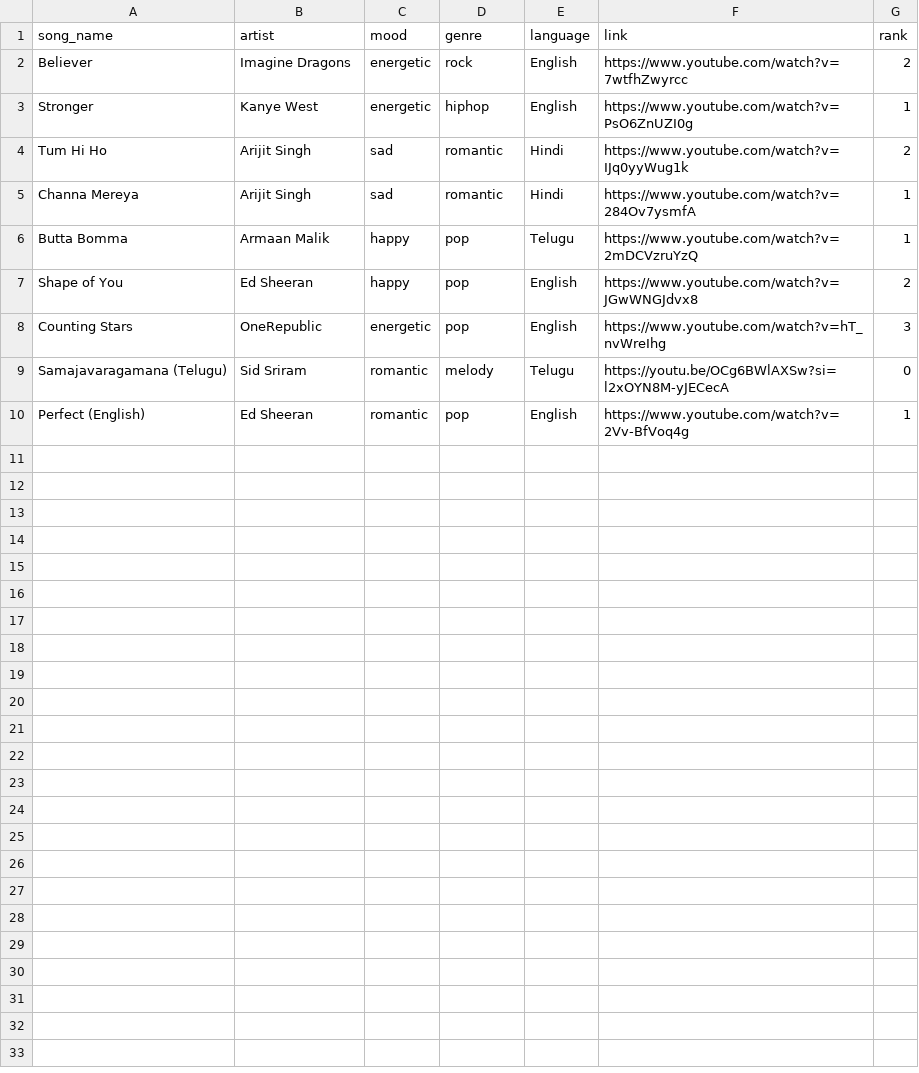
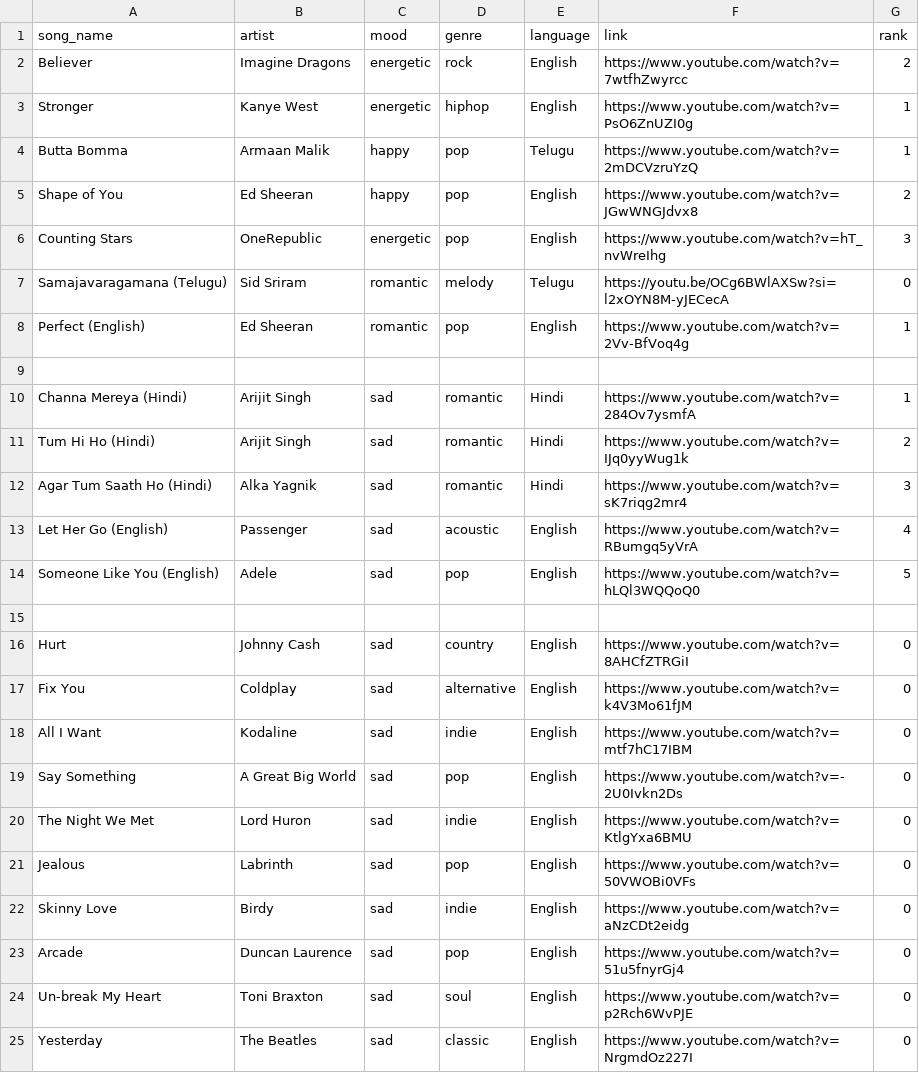
Before and after one commit to vamshirapolu1/song-recommender-ai, a CSV file: songs.csv, drawn as a sheet.

```diff
--- a/songs.csv
+++ b/songs.csv
@@ -3,4 +3,2 @@ Believer,Imagine Dragons,energetic,rock,English,https://www.youtube.com/watch?v=
 Stronger,Kanye West,energetic,hiphop,English,https://www.youtube.com/watch?v=PsO6ZnUZI0g,1
-Tum Hi Ho,Arijit Singh,sad,romantic,Hindi,https://www.youtube.com/watch?v=IJq0yyWug1k,2
-Channa Mereya,Arijit Singh,sad,romantic,Hindi,https://www.youtube.com/watch?v=284Ov7ysmfA,1
 Butta Bomma,Armaan Malik,happy,pop,Telugu,https://www.youtube.com/watch?v=2mDCVzruYzQ,1
@@ -10 +8,18 @@ Samajavaragamana (Telugu),Sid Sriram,romantic,melody,Telugu,https://youtu.be/OCg
 Perfect (English),Ed Sheeran,romantic,pop,English,https://www.youtube.com/watch?v=2Vv-BfVoq4g,1
+
+Channa Mereya (Hindi),Arijit Singh,sad,romantic,Hindi,https://www.youtube.com/watch?v=284Ov7ysmfA,1
+Tum Hi Ho (Hindi),Arijit Singh,sad,romantic,Hindi,https://www.youtube.com/watch?v=IJq0yyWug1k,2
+Agar Tum Saath Ho (Hindi),Alka Yagnik,sad,romantic,Hindi,https://www.youtube.com/watch?v=sK7riqg2mr4,3
+Let Her Go (English),Passenger,sad,acoustic,English,https://www.youtube.com/watch?v=RBumgq5yVrA,4
+Someone Like You (English),Adele,sad,pop,English,https://www.youtube.com/watch?v=hLQl3WQQoQ0,5
+
+Hurt,Johnny Cash,sad,country,English,https://www.youtube.com/watch?v=8AHCfZTRGiI,0
+Fix You,Coldplay,sad,alternative,English,https://www.youtube.com/watch?v=k4V3Mo61fJM,0
+All I Want,Kodaline,sad,indie,English,https://www.youtube.com/watch?v=mtf7hC17IBM,0
+Say Something,A Great Big World,sad,pop,English,https://www.youtube.com/watch?v=-2U0Ivkn2Ds,0
+The Night We Met,Lord Huron,sad,indie,English,https://www.youtube.com/watch?v=KtlgYxa6BMU,0
+Jealous,Labrinth,sad,pop,English,https://www.youtube.com/watch?v=50VWOBi0VFs,0
+Skinny Love,Birdy,sad,indie,English,https://www.youtube.com/watch?v=aNzCDt2eidg,0
+Arcade,Duncan Laurence,sad,pop,English,https://www.youtube.com/watch?v=51u5fnyrGj4,0
+Un-break My Heart,Toni Braxton,sad,soul,English,https://www.youtube.com/watch?v=p2Rch6WvPJE,0
+Yesterday,The Beatles,sad,classic,English,https://www.youtube.com/watch?v=NrgmdOz227I,0
```
Also changed, not shown: 1 other file.
